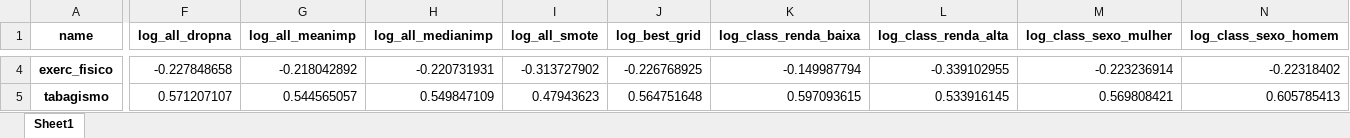
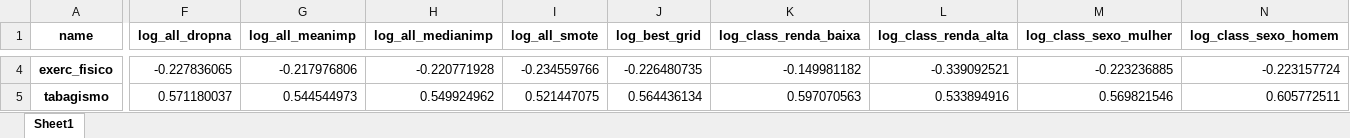
Before and after one commit to datasci4health/projects2023, an Excel workbook: DAGroup/notebooks/generated_data/pns_data_models/importances.xlsx, sheet Sheet1, drawn as a sheet; only a part is shown, gaps mark what is left out; values as stored, in another font and other column widths than the file's, no borders; the diff covers the shown part only; the diff names each change by its address in the sheet, - before the commit and + after, or states it on an @@ line.

```diff
--- a/DAGroup/notebooks/generated_data/pns_data_models/importances.xlsx (sheet Sheet1)
+++ b/DAGroup/notebooks/generated_data/pns_data_models/importances.xlsx (sheet Sheet1)
-F4 (log_all_dropna): -0.227848658
+F4 (log_all_dropna): -0.227836065
-G4 (log_all_meanimp): -0.218042892
+G4 (log_all_meanimp): -0.217976806
-H4 (log_all_medianimp): -0.220731931
+H4 (log_all_medianimp): -0.220771928
-I4 (log_all_smote): -0.313727902
+I4 (log_all_smote): -0.234559766
-J4 (log_best_grid): -0.226768925
+J4 (log_best_grid): -0.226480735
-K4 (log_class_renda_baixa): -0.149987794
+K4 (log_class_renda_baixa): -0.149981182
-L4 (log_class_renda_alta): -0.339102955
+L4 (log_class_renda_alta): -0.339092521
-M4 (log_class_sexo_mulher): -0.223236914
+M4 (log_class_sexo_mulher): -0.223236885
-N4 (log_class_sexo_homem): -0.22318402
+N4 (log_class_sexo_homem): -0.223157724
-F5 (log_all_dropna): 0.571207107
+F5 (log_all_dropna): 0.571180037
-G5 (log_all_meanimp): 0.544565057
+G5 (log_all_meanimp): 0.544544973
-H5 (log_all_medianimp): 0.549847109
+H5 (log_all_medianimp): 0.549924962
-I5 (log_all_smote): 0.47943623
+I5 (log_all_smote): 0.521447075
-J5 (log_best_grid): 0.564751648
+J5 (log_best_grid): 0.564436134
-K5 (log_class_renda_baixa): 0.597093615
+K5 (log_class_renda_baixa): 0.597070563
-L5 (log_class_renda_alta): 0.533916145
+L5 (log_class_renda_alta): 0.533894916
-M5 (log_class_sexo_mulher): 0.569808421
+M5 (log_class_sexo_mulher): 0.569821546
-N5 (log_class_sexo_homem): 0.605785413
+N5 (log_class_sexo_homem): 0.605772511
```
Also changed, not shown: 360 edited cells elsewhere in this sheet, DAGroup/notebooks/generated_data/pns_data_models/metrics.xlsx, DAGroup/notebooks/generated_data/pns_data_models/test_metrics.xlsx, 13 other files.
